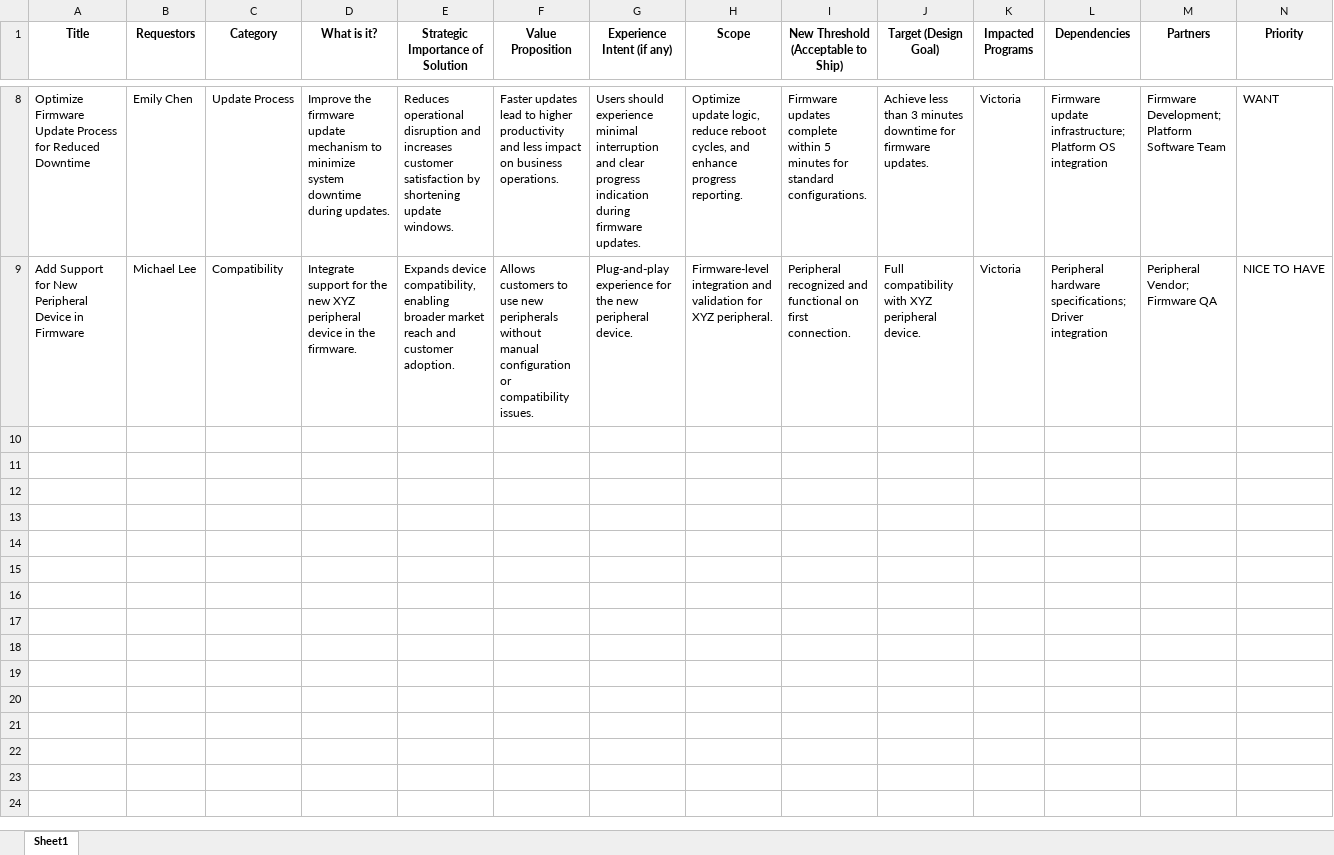
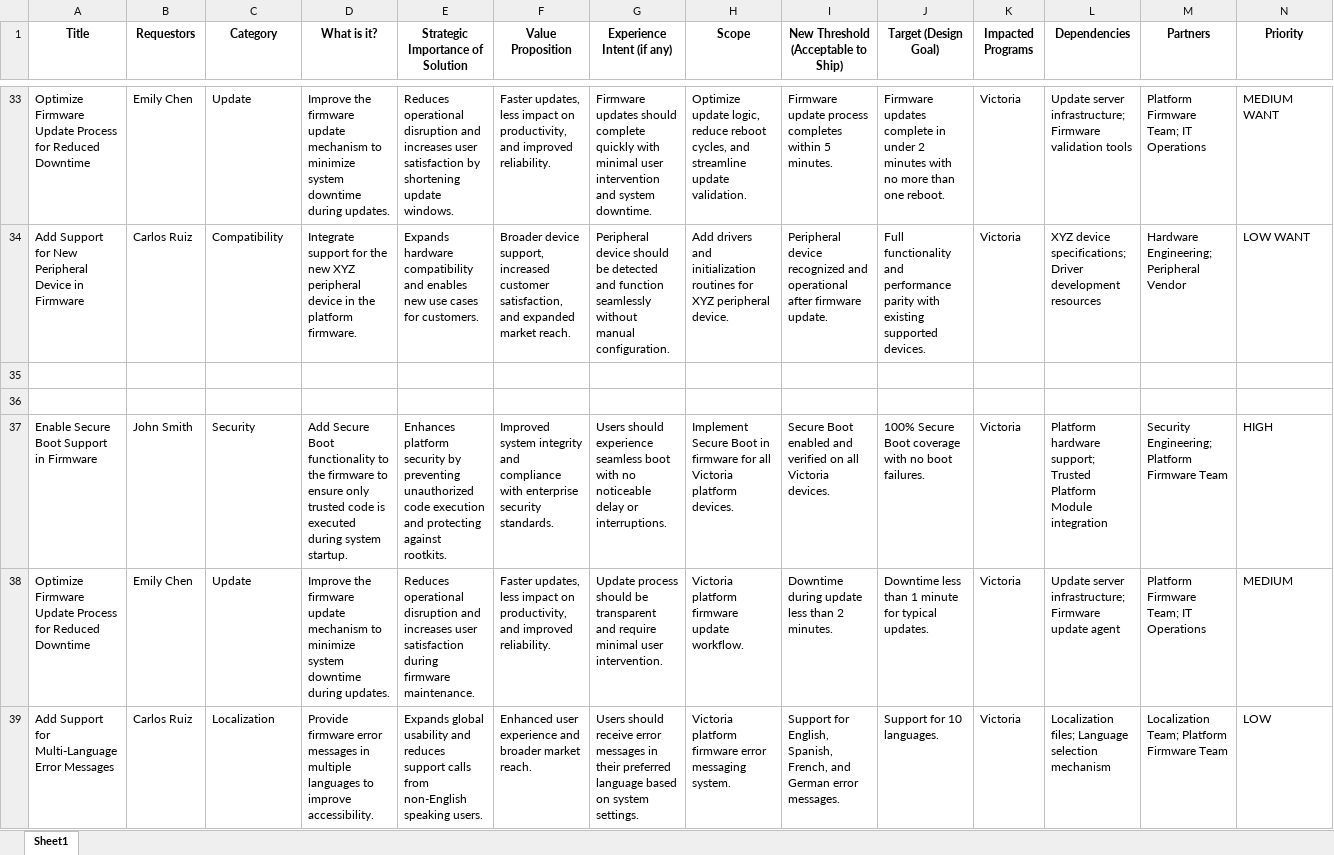
Before and after one commit to vijayasaradhi95/AAVA-HPPRINT, an Excel workbook: jira/Fw_requirements.xlsx, sheet Sheet1, drawn as a sheet; only a part is shown, gaps mark what is left out; values as stored, in another font and other column widths than the file's, no borders; addresses are those after the commit; the diff covers the shown part only; the diff names each change by its address in the sheet, - before the commit and + after, or states it on an @@ line.

Commit message:
Update jira/Fw_requirements.xlsx

```diff
--- a/jira/Fw_requirements.xlsx (sheet Sheet1)
+++ b/jira/Fw_requirements.xlsx (sheet Sheet1)
-C33 (Category): Update Process
+C33 (Category): Update
-E33 (Strategic Importance of Solution): …and increases customer satisfaction by…
+E33 (Strategic Importance of Solution): …and increases user satisfaction by…
-F33 (Value Proposition): Faster updates lead to higher productivity and less impact on business operations.
+F33 (Value Proposition): Faster updates, less impact on productivity, and improved reliability.
-G33 (Experience Intent (if any)): Users should experience minimal interruption and clear progress indication during firmware updates.
+G33 (Experience Intent (if any)): Firmware updates should complete quickly with minimal user intervention and system downtime.
-H33 (Scope): …cycles, and enhance progress reporting.
+H33 (Scope): …cycles, and streamline update validation.
-I33: Firmware updates complete within 5 minutes for standard configurations.
+I33: Firmware update process completes within 5 minutes.
-J33 (Target (Design Goal)): Achieve less than 3 minutes downtime for firmware updates.
+J33 (Target (Design Goal)): Firmware updates complete in under 2 minutes with no more than one reboot.
-L33 (Dependencies): Firmware update infrastructure; Platform OS integration
+L33 (Dependencies): Update server infrastructure; Firmware validation tools
-M33 (Partners): Firmware Development; Platform Software Team
+M33 (Partners): Platform Firmware Team; IT Operations
-N33 (Priority): WANT
+N33 (Priority): MEDIUM WANT
-B34 (Requestors): Michael Lee
+B34 (Requestors): Carlos Ruiz
-D34 (What is it?): …in the firmware.
+D34 (What is it?): …in the platform firmware.
-E34 (Strategic Importance of Solution): Expands device compatibility, enabling broader market reach and customer adoption.
+E34 (Strategic Importance of Solution): Expands hardware compatibility and enables new use cases for customers.
-F34 (Value Proposition): Allows customers to use new peripherals without manual configuration or compatibility issues.
+F34 (Value Proposition): Broader device support, increased customer satisfaction, and expanded market reach.
-G34 (Experience Intent (if any)): Plug-and-play experience for the new peripheral device.
+G34 (Experience Intent (if any)): Peripheral device should be detected and function seamlessly without manual configuration.
-H34 (Scope): Firmware-level integration and validation for XYZ peripheral.
+H34 (Scope): Add drivers and initialization routines for XYZ peripheral device.
-I34: Peripheral recognized and functional on first connection.
+I34: Peripheral device recognized and operational after firmware update.
-J34 (Target (Design Goal)): Full compatibility with XYZ peripheral device.
+J34 (Target (Design Goal)): Full functionality and performance parity with existing supported devices.
-L34 (Dependencies): Peripheral hardware specifications; Driver integration
+L34 (Dependencies): XYZ device specifications; Driver development resources
-M34 (Partners): Peripheral Vendor; Firmware QA
+M34 (Partners): Hardware Engineering; Peripheral Vendor
-N34 (Priority): NICE TO HAVE
+N34 (Priority): LOW WANT
+row 35: (empty)
+row 36: (empty)
+row 37: Enable Secure Boot Support in Firmware | John Smith | Security | Add Secure Boot functionality to the firmware to ensure only trusted code is executed during system startup. | Enhances platform security by preventing unauthorized code execution and protecting against rootkits. | Improved system integrity and compliance with enterprise security standards. | Users should experience seamless boot with no noticeable delay or interruptions. | Implement Secure Boot in firmware for all Victoria platform devices. | Secure Boot enabled and verified on all Victoria devices. | 100% Secure Boot coverage with no boot failures. | Victoria | Platform hardware support; Trusted Platform Module integration | Security Engineering; Platform Firmware Team | HIGH
+row 38: Optimize Firmware Update Process for Reduced Downtime | Emily Chen | Update | Improve the firmware update mechanism to minimize system downtime during updates. | Reduces operational disruption and increases user satisfaction during firmware maintenance. | Faster updates, less impact on productivity, and improved reliability. | Update process should be transparent and require minimal user intervention. | Victoria platform firmware update workflow. | Downtime during update less than 2 minutes. | Downtime less than 1 minute for typical updates. | Victoria | Update server infrastructure; Firmware update agent | Platform Firmware Team; IT Operations | MEDIUM
+row 39: Add Support for Multi-Language Error Messages | Carlos Ruiz | Localization | Provide firmware error messages in multiple languages to improve accessibility. | Expands global usability and reduces support calls from non-English speaking users. | Enhanced user experience and broader market reach. | Users should receive error messages in their preferred language based on system settings. | Victoria platform firmware error messaging system. | Support for English, Spanish, French, and German error messages. | Support for 10 languages. | Victoria | Localization files; Language selection mechanism | Localization Team; Platform Firmware Team | LOW
```
Also changed, not shown: 42 added rows, 2 removed rows and 14 edited cells elsewhere in this sheet.
